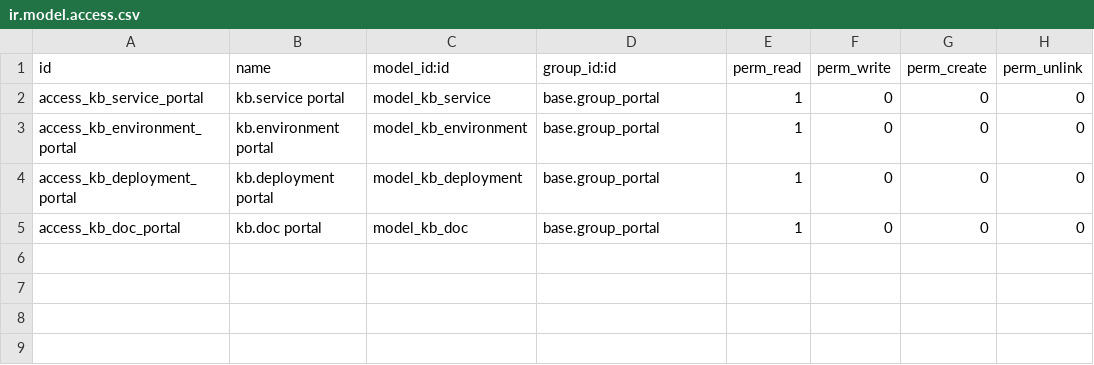
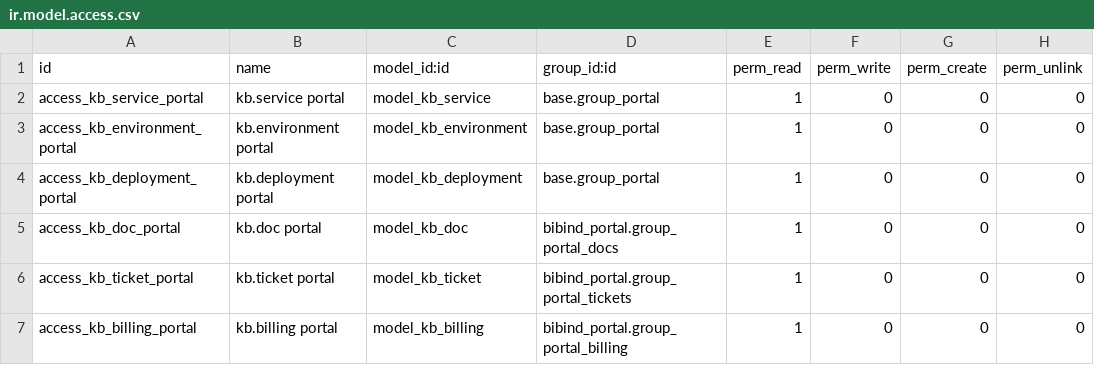
Before and after one commit to bibind/BibindApi, a CSV file: partenaires/bibind_portal/security/ir.model.access.csv, drawn as a sheet.

Commit message:
feat: add portal security groups

```diff
--- a/partenaires/bibind_portal/security/ir.model.access.csv
+++ b/partenaires/bibind_portal/security/ir.model.access.csv
@@ -4,2 +4,4 @@ access_kb_environment_portal,kb.environment portal,model_kb_environment,base.gro
 access_kb_deployment_portal,kb.deployment portal,model_kb_deployment,base.group_portal,1,0,0,0
-access_kb_doc_portal,kb.doc portal,model_kb_doc,base.group_portal,1,0,0,0
+access_kb_doc_portal,kb.doc portal,model_kb_doc,bibind_portal.group_portal_docs,1,0,0,0
+access_kb_ticket_portal,kb.ticket portal,model_kb_ticket,bibind_portal.group_portal_tickets,1,0,0,0
+access_kb_billing_portal,kb.billing portal,model_kb_billing,bibind_portal.group_portal_billing,1,0,0,0
```
Also changed, not shown: 4 other files.
